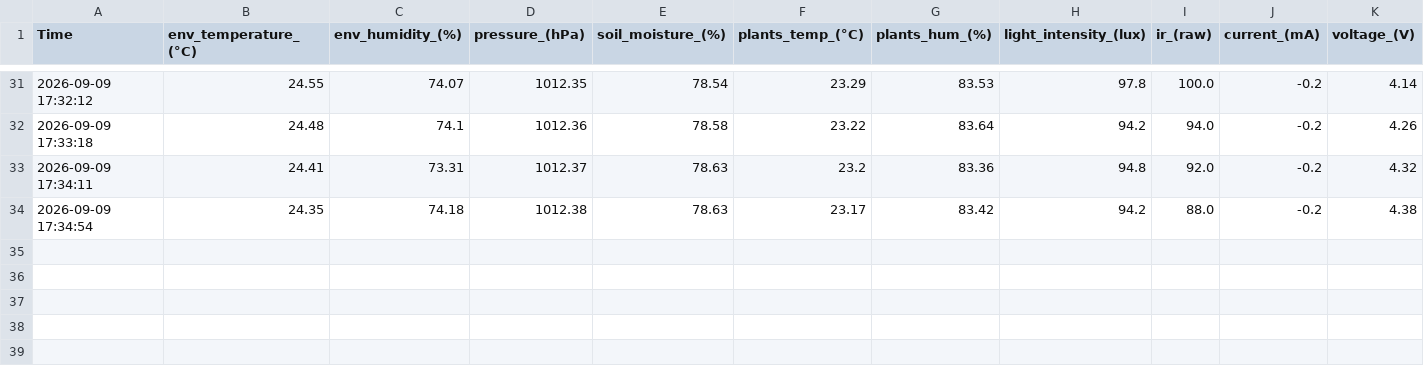
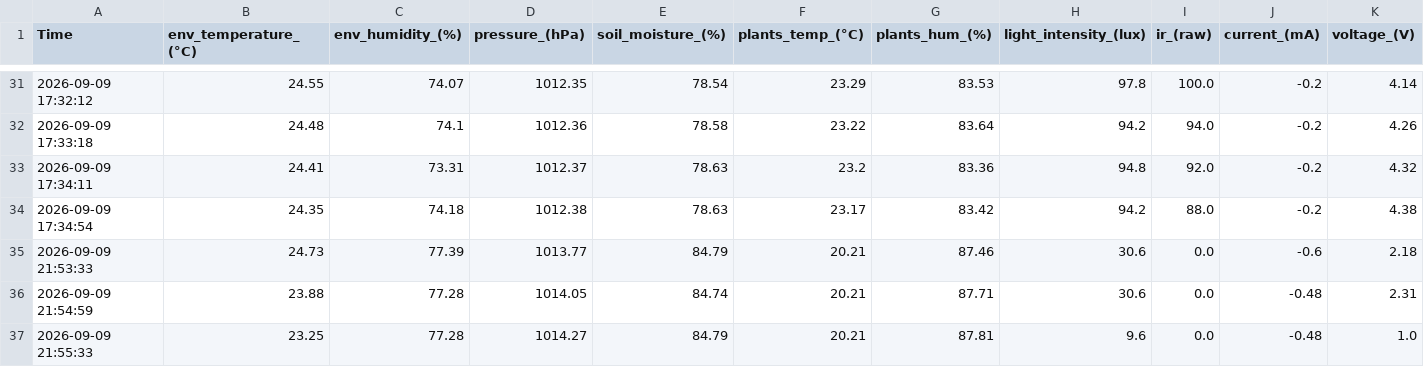
Before and after one commit to M31-Andromeda/urban-agriculture, a CSV file: data/sensors_data.csv, drawn as a sheet; only a part is shown, gaps mark what is left out; rows hold the shown columns only; the diff names each change by its address in the sheet, - before the commit and + after, or states it on an @@ line.

```diff
--- a/data/sensors_data.csv
+++ b/data/sensors_data.csv
+row 35: 2026-09-09 21:53:33 | 24.73 | 77.39 | 1013.77 | 84.79 | 20.21 | 87.46 | 30.6 | 0.0 | -0.6 | 2.18
+row 36: 2026-09-09 21:54:59 | 23.88 | 77.28 | 1014.05 | 84.74 | 20.21 | 87.71 | 30.6 | 0.0 | -0.48 | 2.31
+row 37: 2026-09-09 21:55:33 | 23.25 | 77.28 | 1014.27 | 84.79 | 20.21 | 87.81 | 9.6 | 0.0 | -0.48 | 1.0
```
Also changed, not shown: 5 other files.
